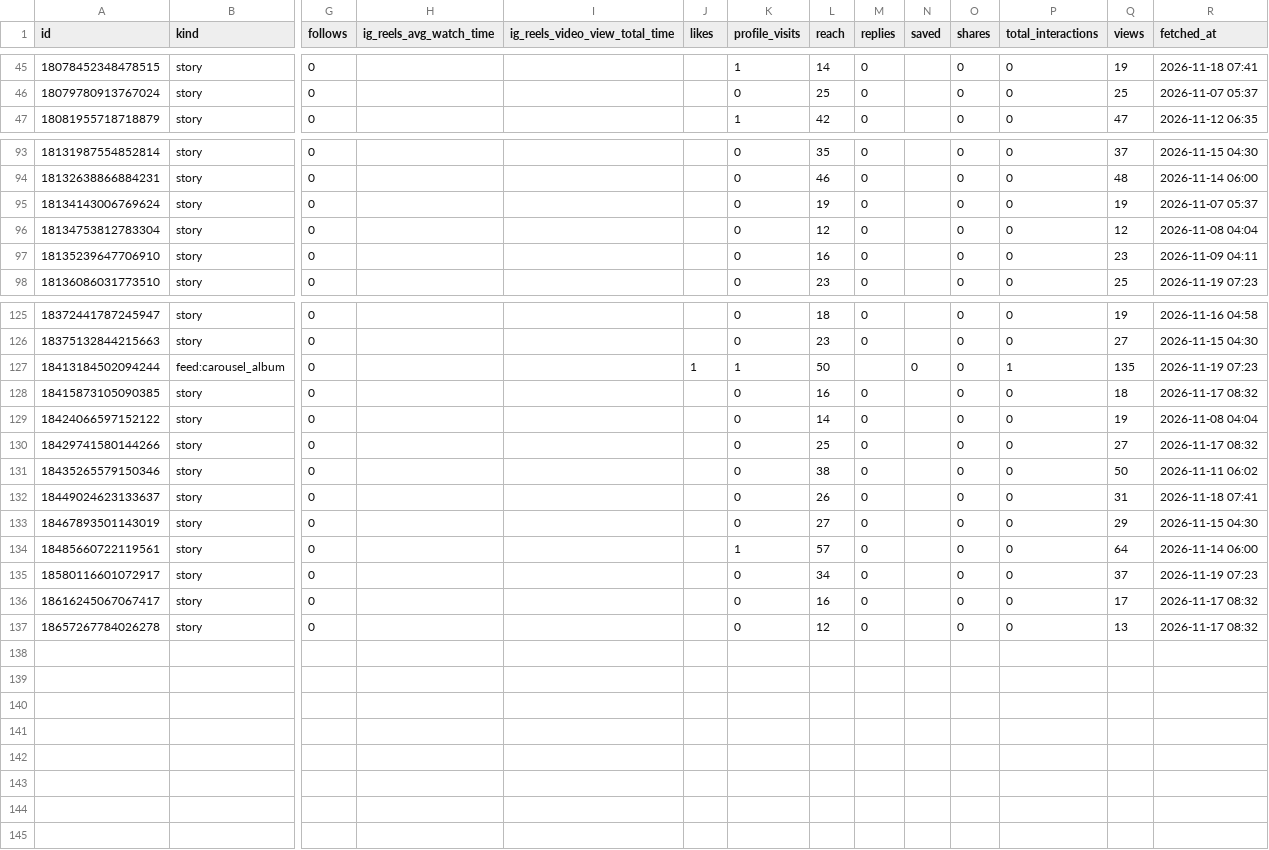
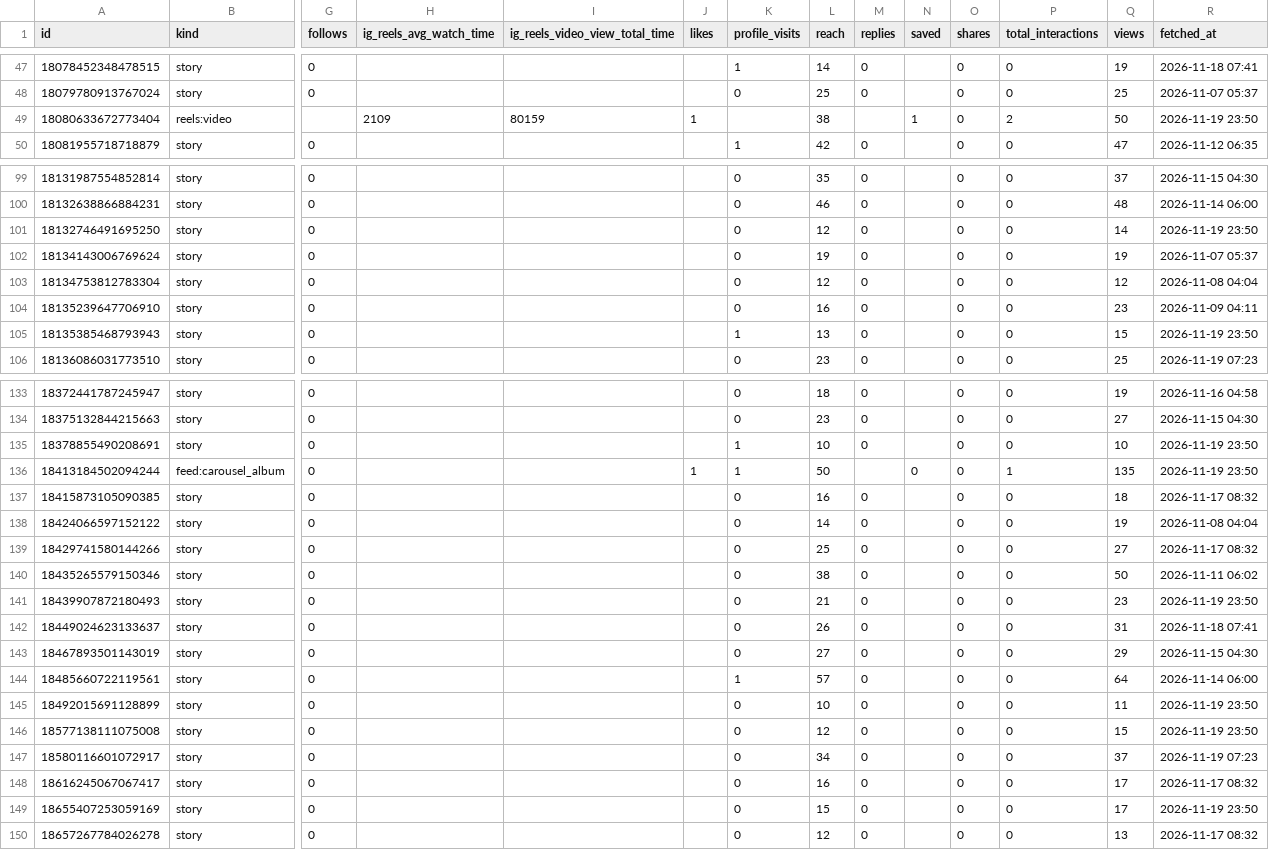
Before and after one commit to kiichi4268/-ai_employees-, a CSV file: data/insights/media.csv, drawn as a sheet; only a part is shown, gaps mark what is left out; addresses are those after the commit; rows hold the shown columns only; the diff covers the shown part only; the diff names each change by its address in the sheet, - before the commit and + after, or states it on an @@ line.

Commit message:
insights: 2026-11-19

```diff
--- a/data/insights/media.csv
+++ b/data/insights/media.csv
+row 49: 18080633672773404 | reels:video |  | 2109 | 80159 | 1 |  | 38 |  | 1 | 0 | 2 | 50 | 2026-11-19 23:50
+row 101: 18132746491695250 | story | 0 |  |  |  | 0 | 12 | 0 |  | 0 | 0 | 14 | 2026-11-19 23:50
+row 105: 18135385468793943 | story | 0 |  |  |  | 1 | 13 | 0 |  | 0 | 0 | 15 | 2026-11-19 23:50
+row 135: 18378855490208691 | story | 0 |  |  |  | 1 | 10 | 0 |  | 0 | 0 | 10 | 2026-11-19 23:50
-R136 (fetched_at): 2026-11-19 07:23
+R136 (fetched_at): 2026-11-19 23:50
+row 141: 18439907872180493 | story | 0 |  |  |  | 0 | 21 | 0 |  | 0 | 0 | 23 | 2026-11-19 23:50
+row 145: 18492015691128899 | story | 0 |  |  |  | 0 | 10 | 0 |  | 0 | 0 | 11 | 2026-11-19 23:50
+row 146: 18577138111075008 | story | 0 |  |  |  | 0 | 12 | 0 |  | 0 | 0 | 15 | 2026-11-19 23:50
+row 149: 18655407253059169 | story | 0 |  |  |  | 0 | 15 | 0 |  | 0 | 0 | 17 | 2026-11-19 23:50
```
Also changed, not shown: 5 added rows and 20 edited cells elsewhere in this file, data/insights/account_daily.csv, data/insights/line_daily.csv.
